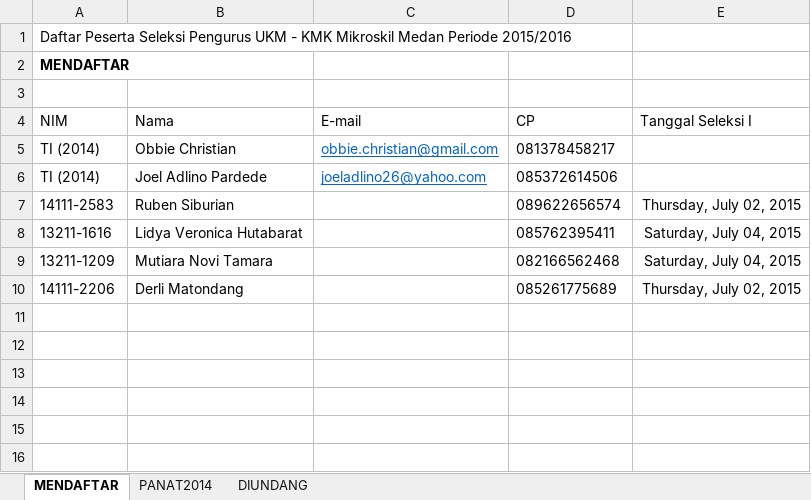
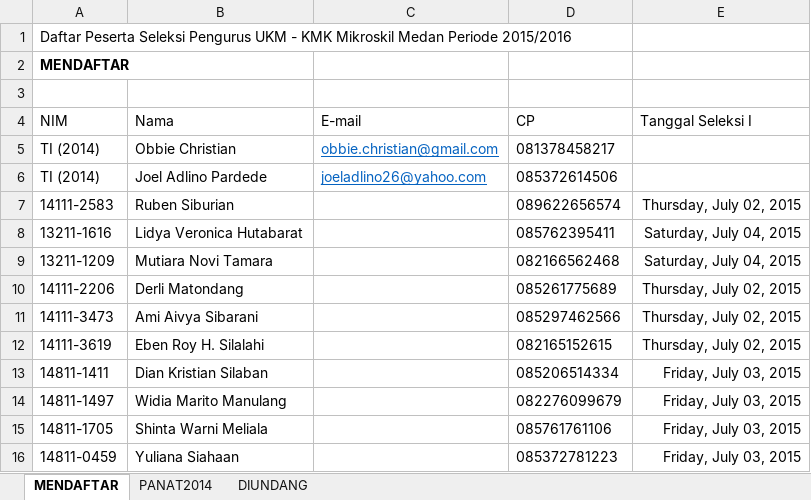
Before and after one commit to davidbezalel/panitiaseleksikmk2015, an Excel workbook: pesertaseleksidb.xlsx, sheet MENDAFTAR, drawn as a sheet; values as stored, in another font and other column widths than the file's, no borders; the diff names each change by its address in the sheet, - before the commit and + after, or states it on an @@ line.

Commit message:
Edit pesertaseleksidb -> Tambah Peserta.

```diff
--- a/pesertaseleksidb.xlsx (sheet MENDAFTAR)
+++ b/pesertaseleksidb.xlsx (sheet MENDAFTAR)
+row 11: 14111-3473 | Ami Aivya Sibarani |  | 085297462566 | Thursday, July 02, 2015
+row 12: 14111-3619 | Eben Roy H. Silalahi |  | 082165152615 | Thursday, July 02, 2015
+row 13: 14811-1411 | Dian Kristian Silaban |  | 085206514334 | Friday, July 03, 2015
+row 14: 14811-1497 | Widia Marito Manulang |  | 082276099679 | Friday, July 03, 2015
+row 15: 14811-1705 | Shinta Warni Meliala |  | 085761761106 | Friday, July 03, 2015
+row 16: 14811-0459 | Yuliana Siahaan |  | 085372781223 | Friday, July 03, 2015
```
